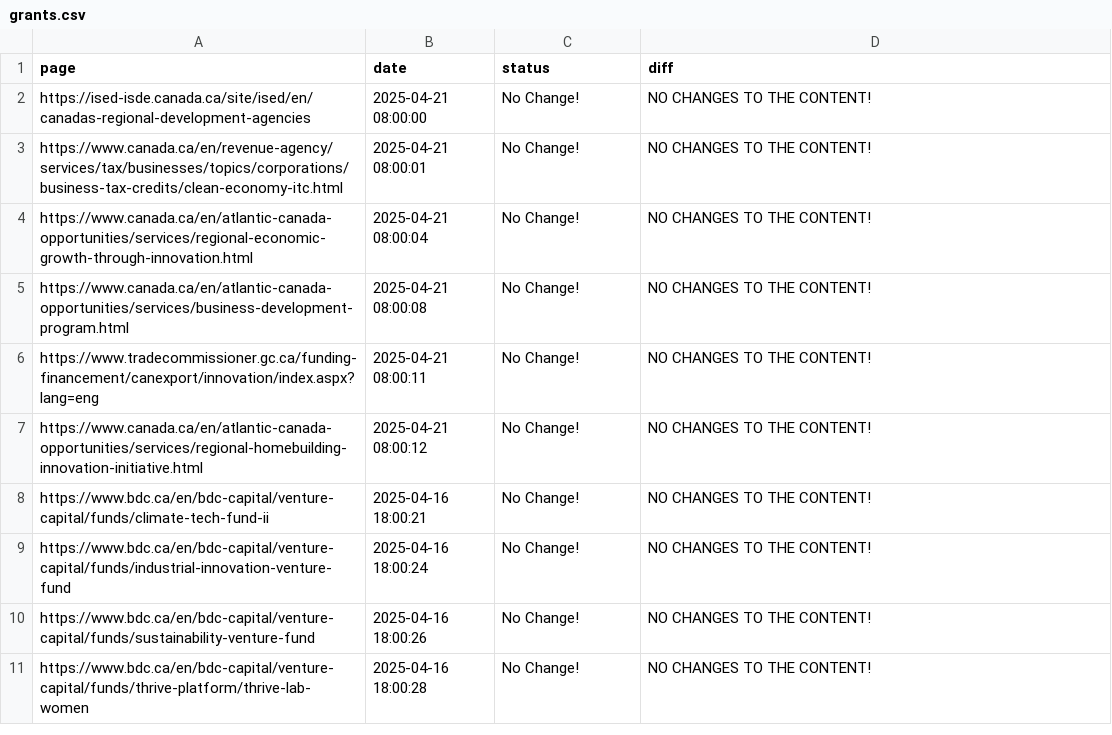
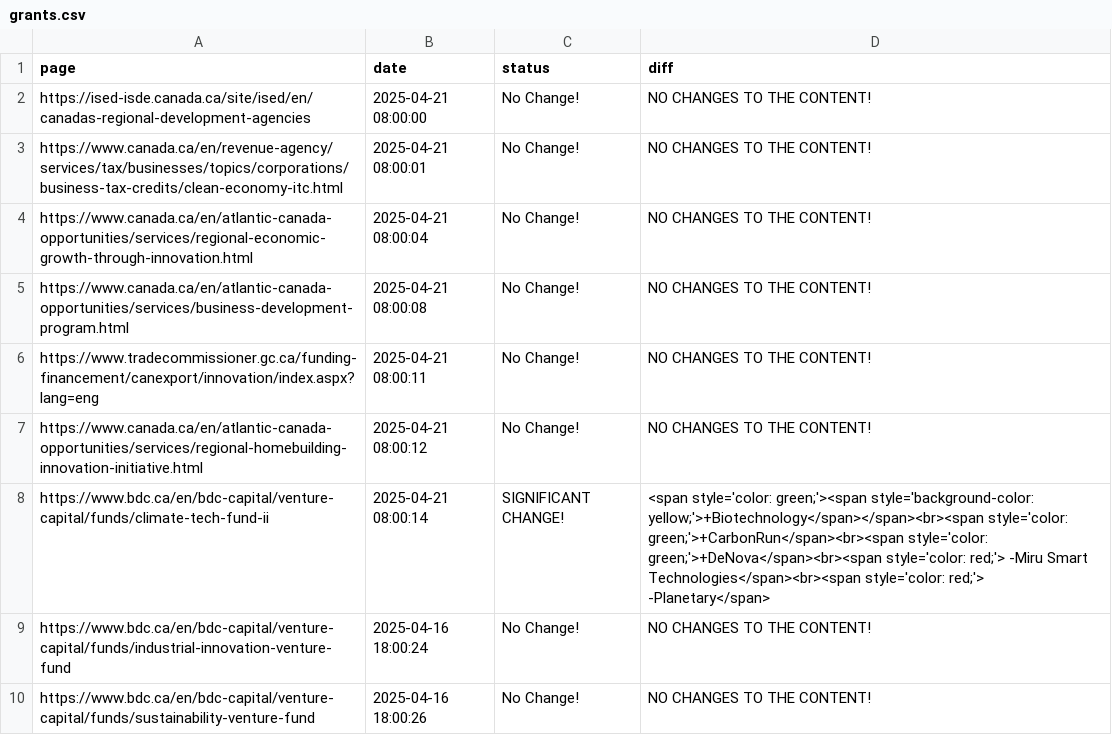
Before and after one commit to Ling-Jun/CGH, a CSV file: grants.csv, drawn as a sheet; only a part is shown; the shorter side is filled out with more unchanged rows; the diff names each change by its address in the sheet, - before the commit and + after, or states it on an @@ line.

Commit message:
Content update for ENTIRE LOCAL REPO at 2025-04-21  08-00-20

```diff
--- a/grants.csv
+++ b/grants.csv
-B8 (date): 2025-04-16 18:00:21
+B8 (date): 2025-04-21 08:00:14
-C8 (status): No Change!
+C8 (status): SIGNIFICANT CHANGE!
-D8 (diff): NO CHANGES TO THE CONTENT!
+D8 (diff): <span style='color: green;'><span style='background-color: yellow;'>+Biotechnology</span></span><br><span style='color: green;'>+CarbonRun</span><br><span style='color: green;'>+DeNova</span><br><span style='color: red;'> -Miru Smart Technologies</span><br><span style='color: red;'> -Planetary</span>
```
